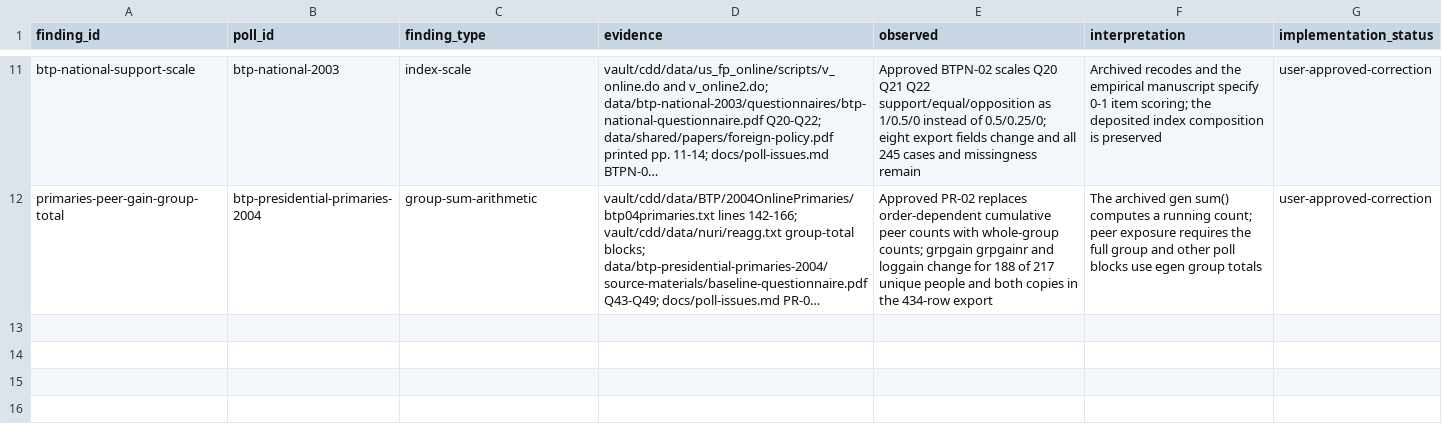
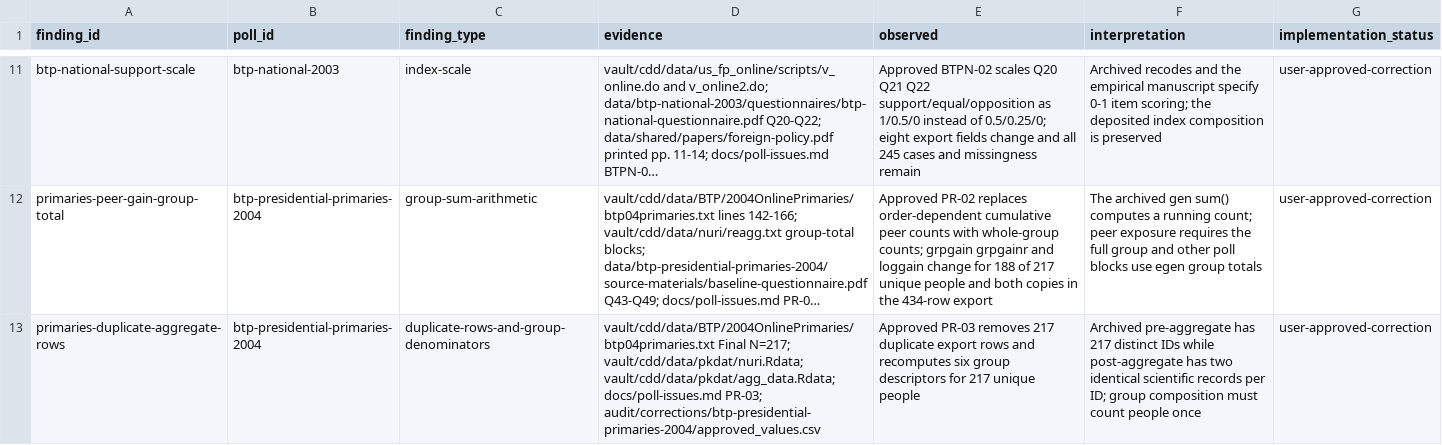
Before and after one commit to soodoku/dp-data, a CSV file: metadata/source_findings.csv, drawn as a sheet; only a part is shown, gaps mark what is left out; long unchanged cells end in …; the diff names each change by its address in the sheet, - before the commit and + after, or states it on an @@ line.

Commit message:
Remove duplicated primaries aggregate rows

```diff
--- a/metadata/source_findings.csv
+++ b/metadata/source_findings.csv
+row 13: primaries-duplicate-aggregate-rows | btp-presidential-primaries-2004 | duplicate-rows-and-group-denominators | vault/cdd/data/BTP/2004OnlinePrimaries/btp04primaries.txt Final N=217; vault/cdd/data/pkdat/nuri.Rdata; vault/cdd/data/pkdat/agg_data.Rdata; docs/poll-issues.md PR-03; audit/corrections/btp-presidential-primaries-2004/approved_values.csv | Approved PR-03 removes 217 duplicate export rows and recomputes six group descriptors for 217 unique people | Archived pre-aggregate has 217 distinct IDs while post-aggregate has two identical scientific records per ID; group composition must count people once | user-approved-correction
```
Also changed, not shown: audit/polardata_parity.csv, output/polardata/manifest.csv, 13 other files.
